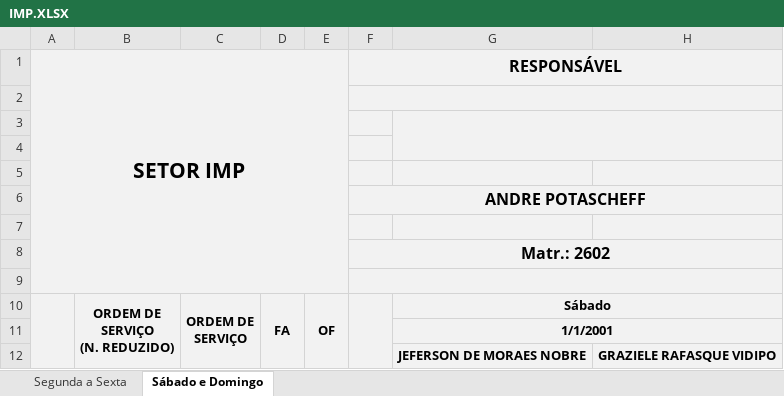
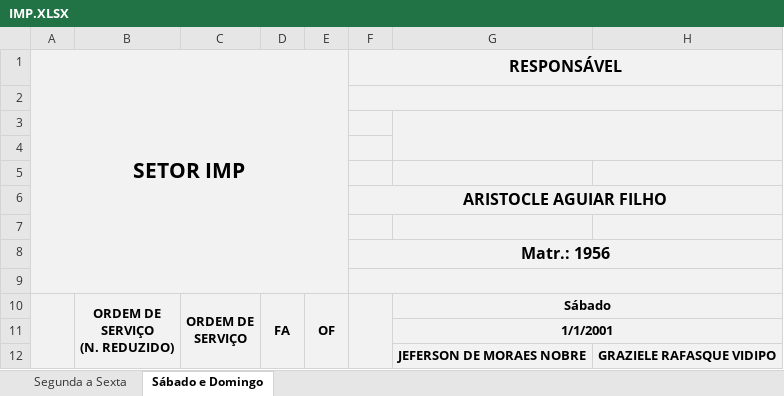
Before and after one commit to flipbit03/sisaprop, an Excel workbook: outputs/sisaprophelper#autoaprop/autoapropxlsx/IMP.XLSX, sheet Sábado e Domingo, drawn as a sheet; only a part is shown; values as stored, in another font and other column widths than the file's, no borders; the diff names each change by its address in the sheet, - before the commit and + after, or states it on an @@ line.

```diff
--- a/outputs/sisaprophelper#autoaprop/autoapropxlsx/IMP.XLSX (sheet Sábado e Domingo)
+++ b/outputs/sisaprophelper#autoaprop/autoapropxlsx/IMP.XLSX (sheet Sábado e Domingo)
-F6 (RESPONSÁVEL): ANDRE POTASCHEFF
+F6 (RESPONSÁVEL): ARISTOCLE AGUIAR FILHO
-F8 (RESPONSÁVEL): Matr.: 2602
+F8 (RESPONSÁVEL): Matr.: 1956
```
Also changed, not shown: sheet Segunda a Sexta, 1 other file.
